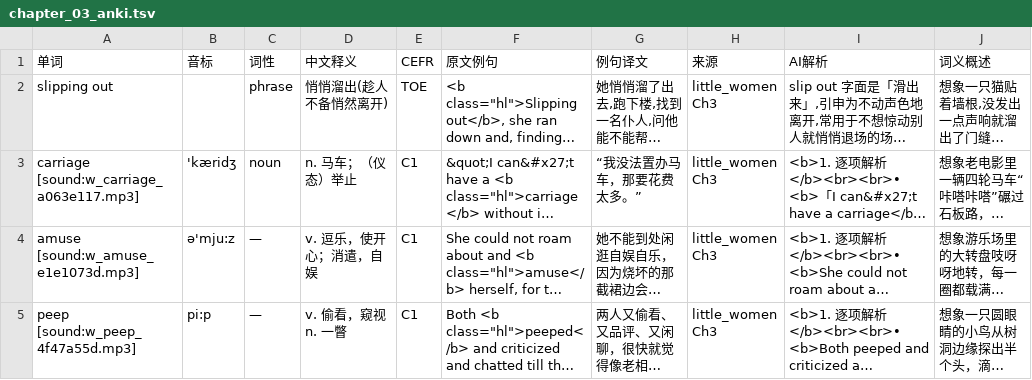
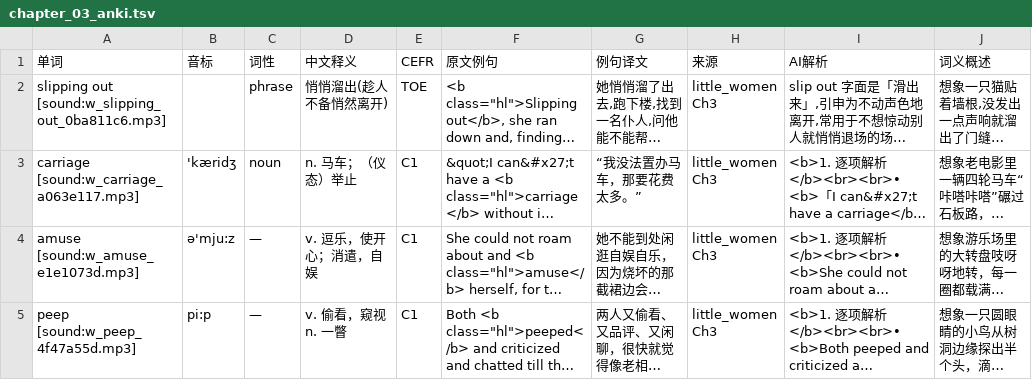
Before and after one commit to Clov614/LanguagePreviewAgentFlow, a TSV file: data/output/little_women/anki/chapter_03_anki.tsv, drawn as a sheet; only a part is shown; long unchanged cells end in …; the diff names each change by its address in the sheet, - before the commit and + after, or states it on an @@ line.

```diff
--- a/data/output/little_women/anki/chapter_03_anki.tsv
+++ b/data/output/little_women/anki/chapter_03_anki.tsv
-A2 (单词): slipping out
+A2 (单词): slipping out [sound:w_slipping_out_0ba811c6.mp3]
```
Also changed, not shown: data/output/daddy_long_legs/anki/chapter_02_anki.tsv, data/output/daddy_long_legs/anki/chapter_03_anki.tsv, 9 other files.
